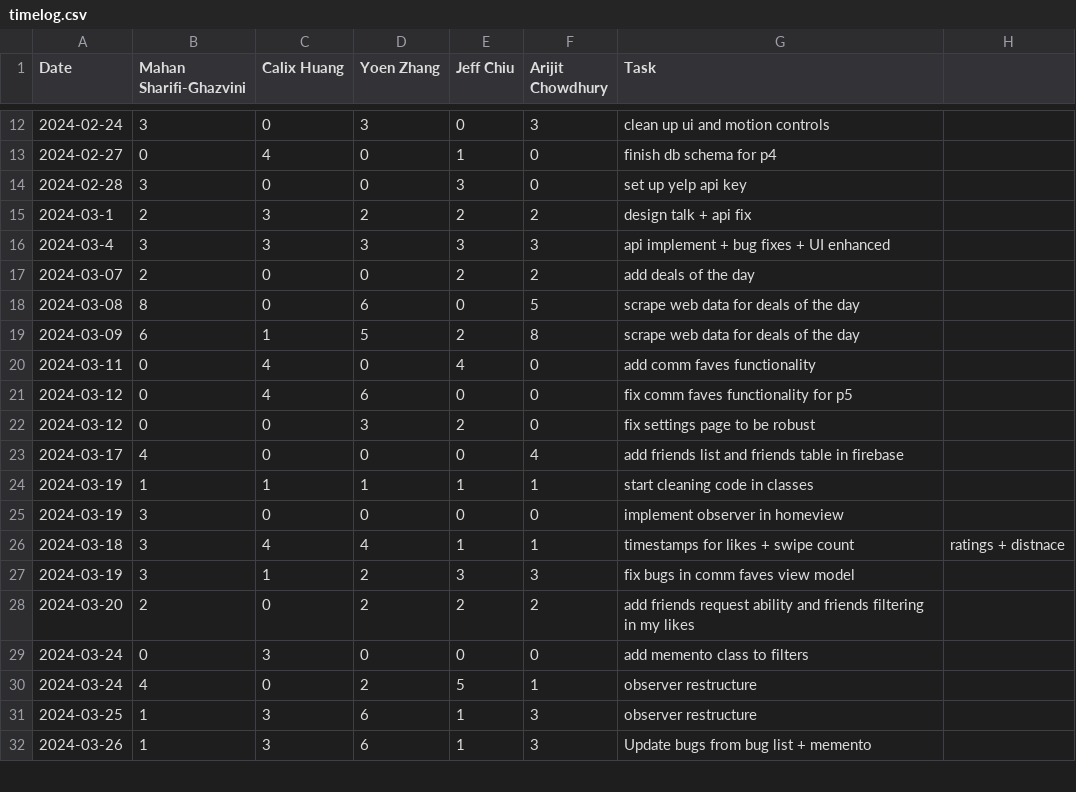
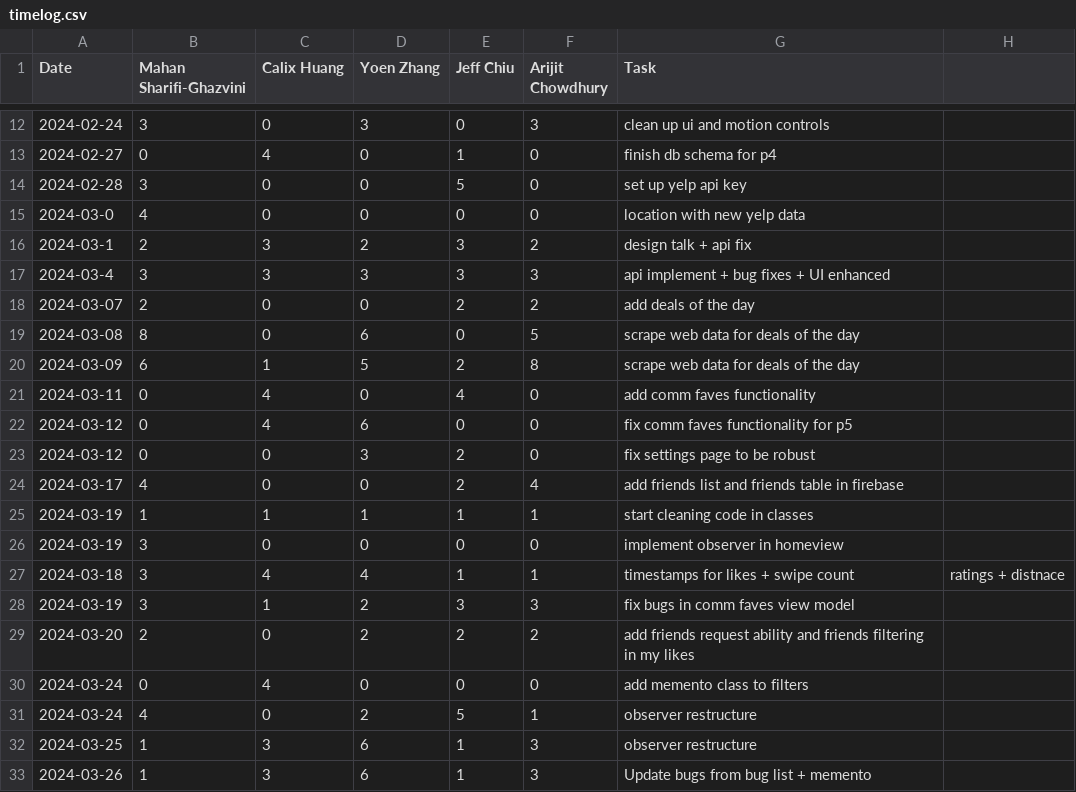
Before and after one commit to yoenzhang/team09-swipebyte, a CSV file: timelog.csv, drawn as a sheet; only a part is shown, gaps mark what is left out.

Commit message:
Update timelog.csv

```diff
--- a/timelog.csv
+++ b/timelog.csv
@@ -13,4 +13,5 @@ Date,Mahan Sharifi-Ghazvini,Calix Huang,Yoen Zhang,Jeff Chiu,Arijit Chowdhury,Ta
 2024-02-27,0,4,0,1,0, finish db schema for p4
-2024-02-28,3,0,0,3,0, set up yelp api key
-2024-03-1,2,3,2,2,2, design talk + api fix
+2024-02-28,3,0,0,5,0, set up yelp api key
+2024-03-0,4,0,0,0,0, location with new yelp data
+2024-03-1,2,3,2,3,2, design talk + api fix
 2024-03-4,3,3,3,3,3, api implement + bug fixes + UI enhanced
@@ -22,3 +23,3 @@ Date,Mahan Sharifi-Ghazvini,Calix Huang,Yoen Zhang,Jeff Chiu,Arijit Chowdhury,Ta
 2024-03-12,0,0,3,2,0, fix settings page to be robust
-2024-03-17,4,0,0,0,4, add friends list and friends table in firebase
+2024-03-17,4,0,0,2,4, add friends list and friends table in firebase
 2024-03-19,1,1,1,1,1, start cleaning code in classes
@@ -28,3 +29,3 @@ Date,Mahan Sharifi-Ghazvini,Calix Huang,Yoen Zhang,Jeff Chiu,Arijit Chowdhury,Ta
 2024-03-20,2,0,2,2,2, add friends request ability and friends filtering in my likes
-2024-03-24,0,3,0,0,0, add memento class to filters
+2024-03-24,0,4,0,0,0, add memento class to filters
 2024-03-24,4,0,2,5,1, observer restructure
```
